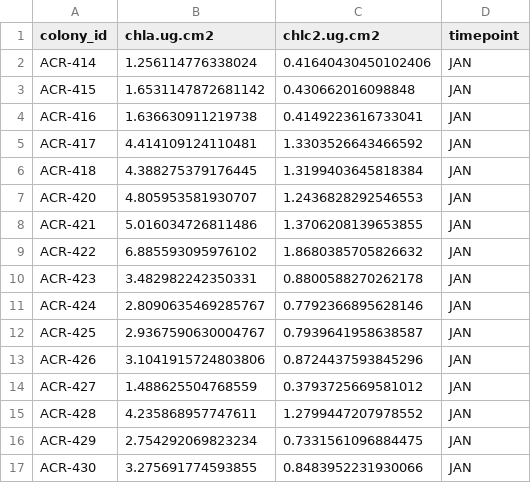
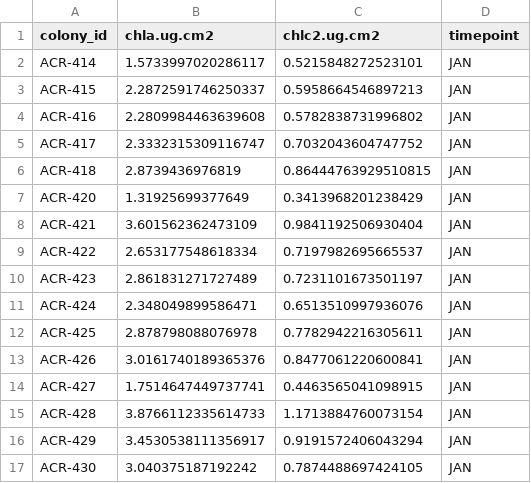
Before and after one commit to daniellembecker/A.pul_Gametogenesis, a CSV file: gametogenesis_timeseries/January_2022/output/2_chlorophyll.csv, drawn as a sheet; only a part is shown; the diff covers the shown part only.

```diff
--- a/gametogenesis_timeseries/January_2022/output/2_chlorophyll.csv
+++ b/gametogenesis_timeseries/January_2022/output/2_chlorophyll.csv
@@ -1,17 +1,17 @@
 colony_id,chla.ug.cm2,chlc2.ug.cm2,timepoint
-ACR-414,1.256114776338024,0.41640430450102406,JAN
-ACR-415,1.6531147872681142,0.430662016098848,JAN
-ACR-416,1.636630911219738,0.4149223616733041,JAN
-ACR-417,4.414109124110481,1.3303526643466592,JAN
-ACR-418,4.388275379176445,1.3199403645818384,JAN
-ACR-420,4.805953581930707,1.2436828292546553,JAN
-ACR-421,5.016034726811486,1.3706208139653855,JAN
-ACR-422,6.885593095976102,1.8680385705826632,JAN
-ACR-423,3.482982242350331,0.8800588270262178,JAN
-ACR-424,2.8090635469285767,0.7792366895628146,JAN
-ACR-425,2.9367590630004767,0.7939641958638587,JAN
-ACR-426,3.1041915724803806,0.8724437593845296,JAN
-ACR-427,1.488625504768559,0.3793725669581012,JAN
-ACR-428,4.235868957747611,1.2799447207978552,JAN
-ACR-429,2.754292069823234,0.7331561096884475,JAN
-ACR-430,3.275691774593855,0.8483952231930066,JAN
+ACR-414,1.5733997020286117,0.5215848272523101,JAN
+ACR-415,2.2872591746250337,0.5958664546897213,JAN
+ACR-416,2.2809984463639608,0.5782838731996802,JAN
+ACR-417,2.3332315309116747,0.7032043604747752,JAN
+ACR-418,2.8739436976819,0.86444763929510815,JAN
+ACR-420,1.31925699377649,0.3413968201238429,JAN
+ACR-421,3.601562362473109,0.9841192506930404,JAN
+ACR-422,2.653177548618334,0.7197982695665537,JAN
+ACR-423,2.861831271727489,0.7231101673501197,JAN
+ACR-424,2.348049899586471,0.6513510997936076,JAN
+ACR-425,2.878798088076978,0.7782942216305611,JAN
+ACR-426,3.0161740189365376,0.8477061220600841,JAN
+ACR-427,1.7514647449737741,0.4463565041098915,JAN
+ACR-428,3.8766112335614733,1.1713884760073154,JAN
+ACR-429,3.4530538111356917,0.9191572406043294,JAN
+ACR-430,3.040375187192242,0.7874488697424105,JAN
```
Also changed, not shown: 42 edited cells elsewhere in this file, gametogenesis_timeseries/February_2022/data/3_biomass/3_biomass.csv, gametogenesis_timeseries/January_2022/data/2_biomass/2_biomass.csv, 15 other files.
